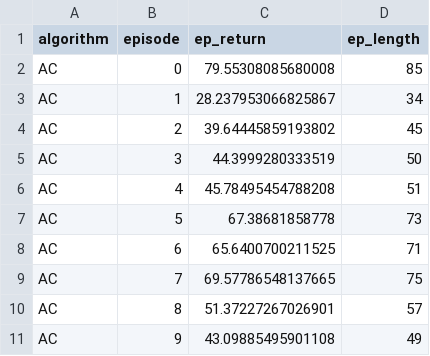
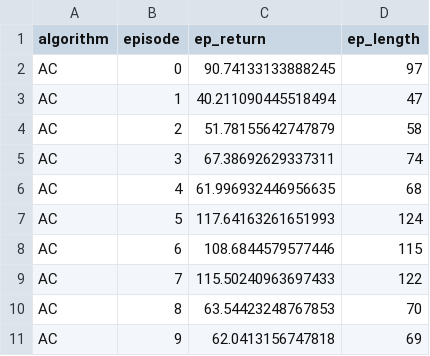
Before and after one commit to pboon09/FRA503_Deep_Reinforcement_Learning, a CSV file: CartPole_4.5.0/experiments/suite_1_baseline/AC_deploy.csv, drawn as a sheet.

```diff
--- a/CartPole_4.5.0/experiments/suite_1_baseline/AC_deploy.csv
+++ b/CartPole_4.5.0/experiments/suite_1_baseline/AC_deploy.csv
@@ -1,11 +1,11 @@
 algorithm,episode,ep_return,ep_length
-AC,0,79.55308085680008,85
-AC,1,28.237953066825867,34
-AC,2,39.64445859193802,45
-AC,3,44.3999280333519,50
-AC,4,45.78495454788208,51
-AC,5,67.38681858778,73
-AC,6,65.6400700211525,71
-AC,7,69.57786548137665,75
-AC,8,51.37227267026901,57
-AC,9,43.09885495901108,49
+AC,0,90.74133133888245,97
+AC,1,40.211090445518494,47
+AC,2,51.78155642747879,58
+AC,3,67.38692629337311,74
+AC,4,61.996932446956635,68
+AC,5,117.64163261651993,124
+AC,6,108.6844579577446,115
+AC,7,115.50240963697433,122
+AC,8,63.54423248767853,70
+AC,9,62.0413156747818,69
```
Also changed, not shown: CartPole_4.5.0/experiments/suite_1_baseline/DQN_deploy.csv, CartPole_4.5.0/experiments/suite_1_baseline/MC_REINFORCE_deploy.csv, 13 other files.
